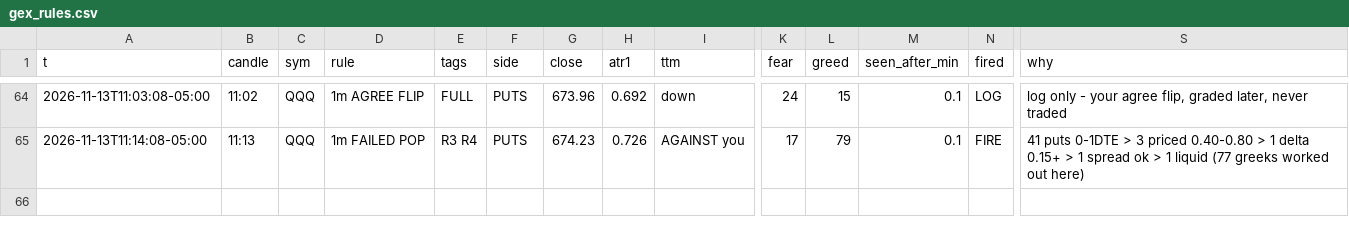
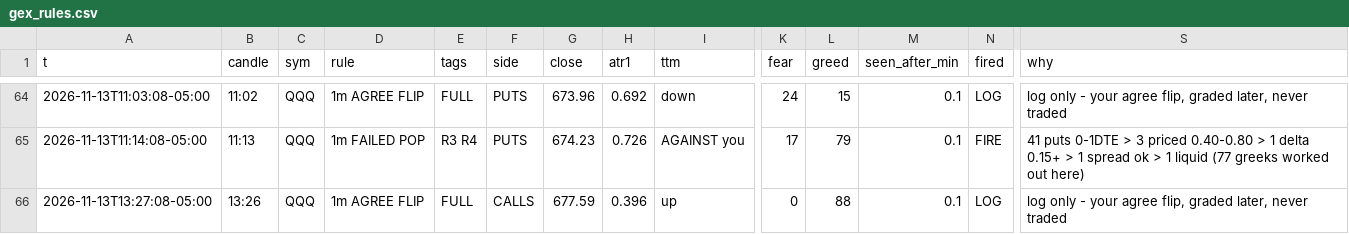
Before and after one commit to jnewsom188327/stoch-bot, a CSV file: gex_rules.csv, drawn as a sheet; only a part is shown, gaps mark what is left out; rows hold the shown columns only; the diff names each change by its address in the sheet, - before the commit and + after, or states it on an @@ line.

```diff
--- a/gex_rules.csv
+++ b/gex_rules.csv
+row 66: 2026-11-13T13:27:08-05:00 | 13:26 | QQQ | 1m AGREE FLIP | FULL | CALLS | 677.59 | 0.396 | up | 0 | 88 | 0.1 | LOG | log only - your agree flip, graded later, never traded
```
Also changed, not shown: 4 other files.
